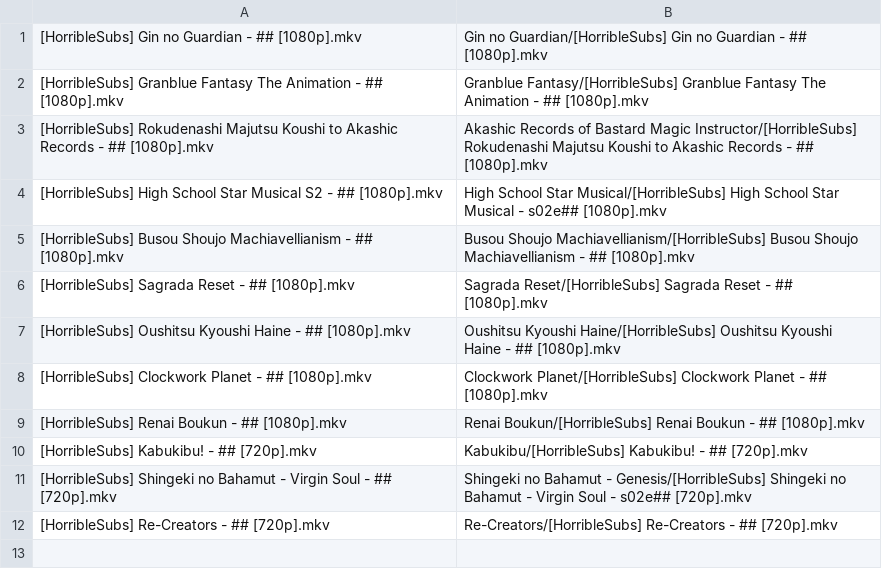
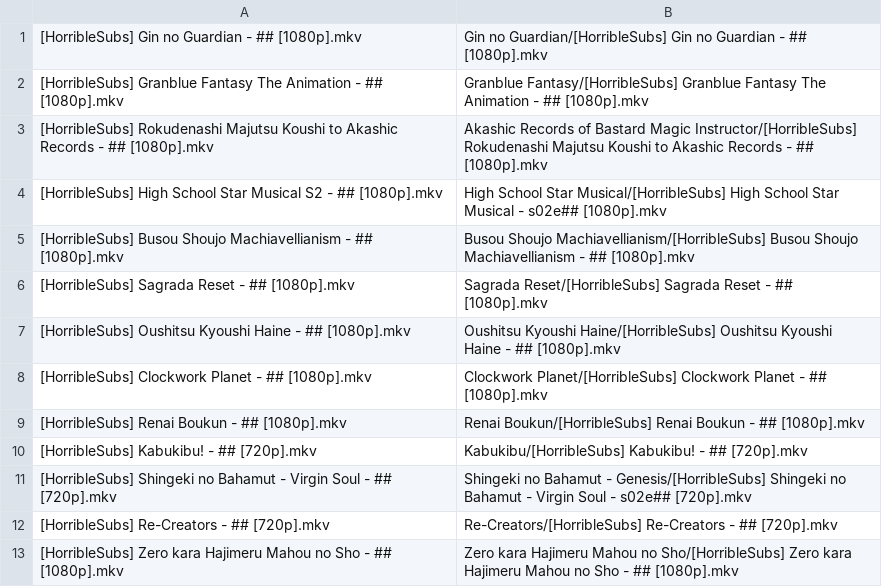
Before and after one commit to SlyBlueFox/tardis, a CSV file: animelist.csv, drawn as a sheet.

Commit message:
Update animelist.csv

```diff
--- a/animelist.csv
+++ b/animelist.csv
@@ -12 +12,2 @@
 "[HorribleSubs] Re-Creators - ## [720p].mkv","Re-Creators/[HorribleSubs] Re-Creators - ## [720p].mkv"
+"[HorribleSubs] Zero kara Hajimeru Mahou no Sho - ## [1080p].mkv","Zero kara Hajimeru Mahou no Sho/[HorribleSubs] Zero kara Hajimeru Mahou no Sho - ## [1080p].mkv"
```
